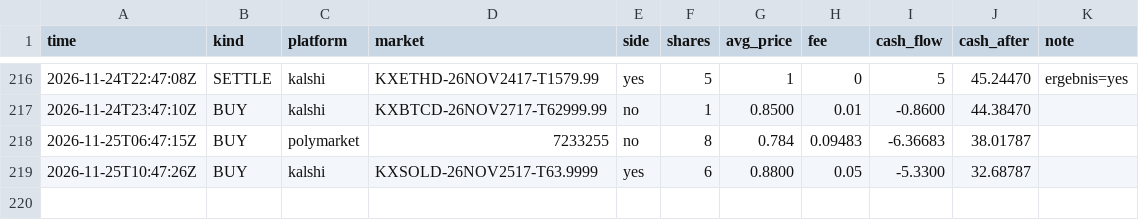
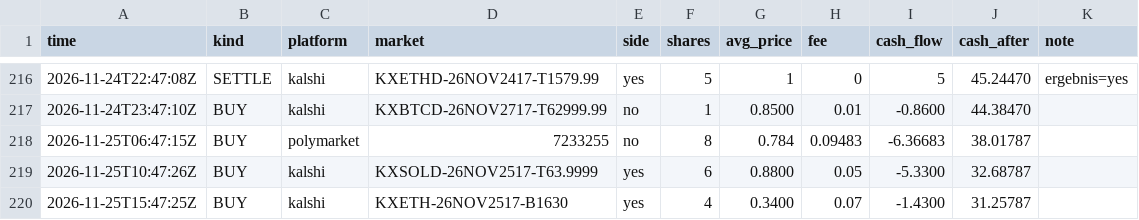
Before and after one commit to rouvenwieland/wahrscheinlichkeits-scanner-public, a CSV file: data/trades_modell_roh.csv, drawn as a sheet; only a part is shown, gaps mark what is left out.

```diff
--- a/data/trades_modell_roh.csv
+++ b/data/trades_modell_roh.csv
@@ -219 +219,2 @@ time,kind,platform,market,side,shares,avg_price,fee,cash_flow,cash_after,note
 2026-11-25T10:47:26Z,BUY,kalshi,KXSOLD-26NOV2517-T63.9999,yes,6,0.8800,0.05,-5.3300,32.68787,
+2026-11-25T15:47:25Z,BUY,kalshi,KXETH-26NOV2517-B1630,yes,4,0.3400,0.07,-1.4300,31.25787,
```
Also changed, not shown: data/berichte/verlauf.csv, data/trades_modell_roh_10k.csv, 11 other files.
